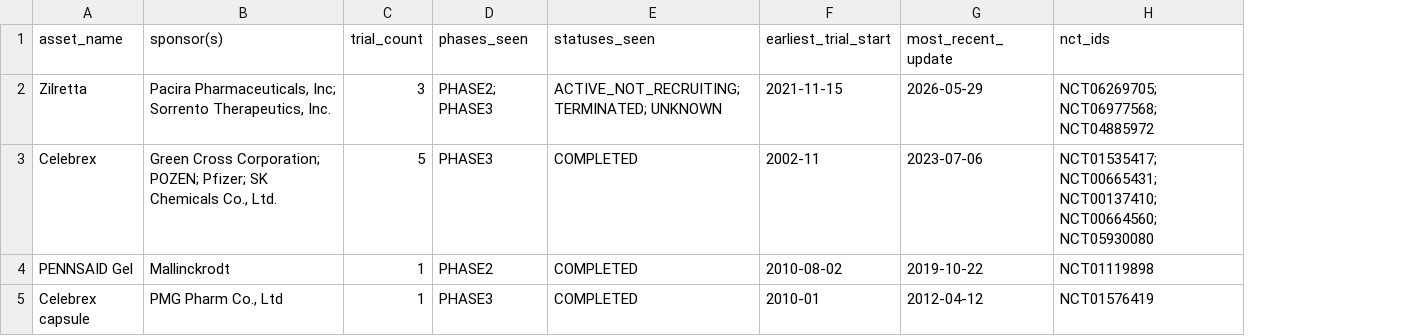
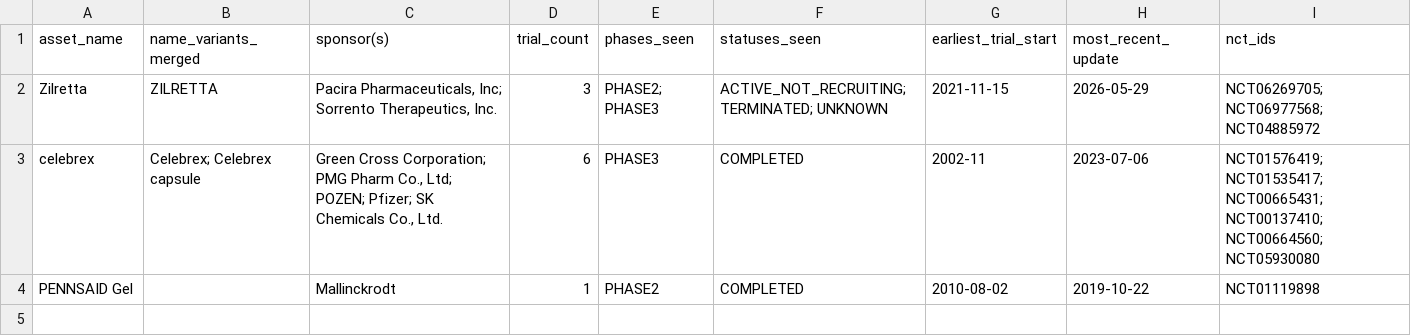
Before and after one commit to wkalmans/OA, a CSV file: data/oa_marketed_branded_in_trials.csv, drawn as a sheet; removed rows and columns are numbered as before the commit, all else as after; the diff names each change by its address in the sheet, - before the commit and + after, or states it on an @@ line.

```diff
--- a/data/oa_marketed_branded_in_trials.csv
+++ b/data/oa_marketed_branded_in_trials.csv
+column B (name_variants_merged), rows 2-3: ZILRETTA | Celebrex; Celebrex capsule
-A3 (asset_name): Celebrex
+A3 (asset_name): celebrex
-C3 (sponsor(s)): …Cross Corporation; POZEN; Pfizer;…
+C3 (sponsor(s)): …Cross Corporation; PMG Pharm Co., Ltd; POZEN; Pfizer;…
-D3 (trial_count): 5
+D3 (trial_count): 6
-I3 (nct_ids): NCT01535417; NCT00665431;…
+I3 (nct_ids): NCT01576419; NCT01535417; NCT00665431;…
-row 5: Celebrex capsule | PMG Pharm Co., Ltd | 1 | PHASE3 | COMPLETED | 2010-01 | 2012-04-12 | NCT01576419
```
Also changed, not shown: data/companies.csv, data/oa_generic_reference.csv, 4 other files.
